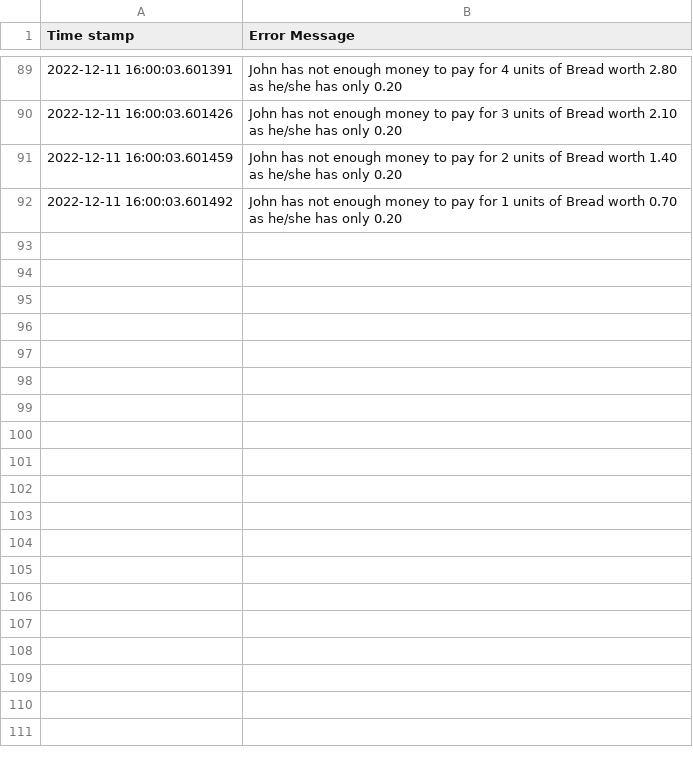
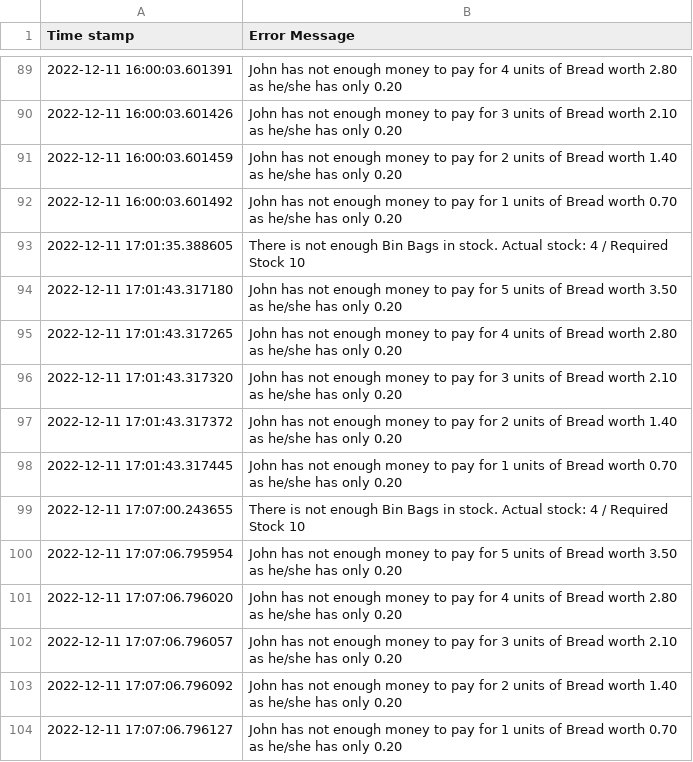
Before and after one commit to przemekbil/MultiParadigmProgramming22, a CSV file: Exceptions.csv, drawn as a sheet; only a part is shown, gaps mark what is left out.

```diff
--- a/Exceptions.csv
+++ b/Exceptions.csv
@@ -92 +92,13 @@ Time stamp, Error Message
 2022-12-11 16:00:03.601492, John has not enough money to pay for 1 units of Bread worth 0.70 as he/she has only 0.20
+2022-12-11 17:01:35.388605, There is not enough Bin Bags in stock. Actual stock: 4 / Required Stock 10
+2022-12-11 17:01:43.317180, John has not enough money to pay for 5 units of Bread worth 3.50 as he/she has only 0.20
+2022-12-11 17:01:43.317265, John has not enough money to pay for 4 units of Bread worth 2.80 as he/she has only 0.20
+2022-12-11 17:01:43.317320, John has not enough money to pay for 3 units of Bread worth 2.10 as he/she has only 0.20
+2022-12-11 17:01:43.317372, John has not enough money to pay for 2 units of Bread worth 1.40 as he/she has only 0.20
+2022-12-11 17:01:43.317445, John has not enough money to pay for 1 units of Bread worth 0.70 as he/she has only 0.20
+2022-12-11 17:07:00.243655, There is not enough Bin Bags in stock. Actual stock: 4 / Required Stock 10
+2022-12-11 17:07:06.795954, John has not enough money to pay for 5 units of Bread worth 3.50 as he/she has only 0.20
+2022-12-11 17:07:06.796020, John has not enough money to pay for 4 units of Bread worth 2.80 as he/she has only 0.20
+2022-12-11 17:07:06.796057, John has not enough money to pay for 3 units of Bread worth 2.10 as he/she has only 0.20
+2022-12-11 17:07:06.796092, John has not enough money to pay for 2 units of Bread worth 1.40 as he/she has only 0.20
+2022-12-11 17:07:06.796127, John has not enough money to pay for 1 units of Bread worth 0.70 as he/she has only 0.20
```
Also changed, not shown: 3 other files.
